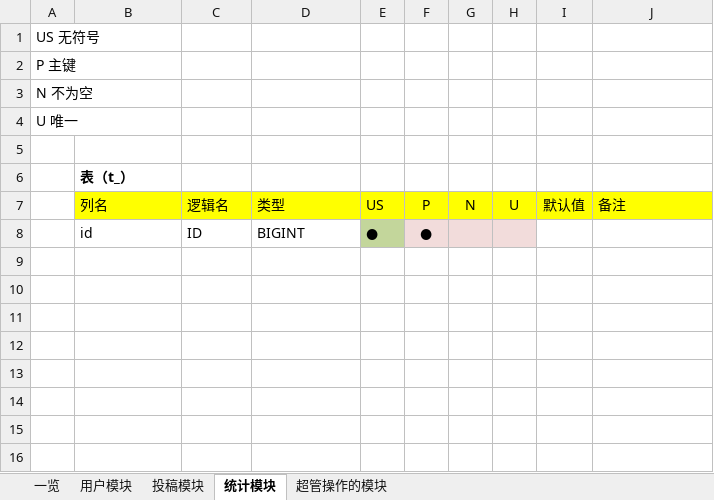
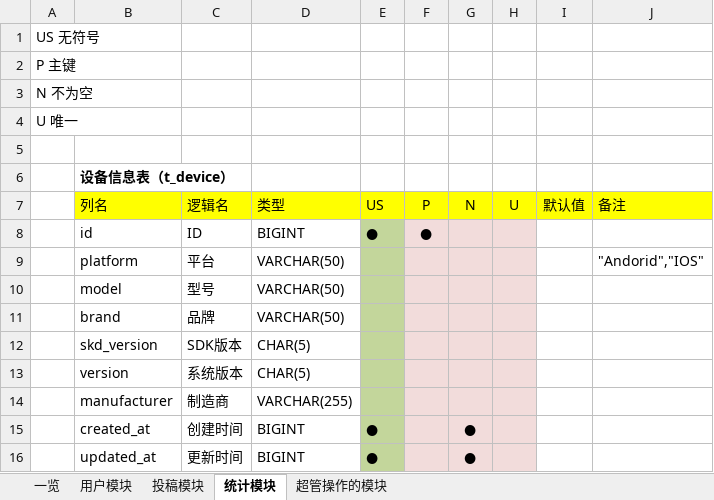
Before and after one commit to Junesui/social_app, an Excel workbook: docs/数据库表.xlsx, sheet 统计模块, drawn as a sheet; values as stored, in another font and other column widths than the file's, no borders; the diff names each change by its address in the sheet, - before the commit and + after, or states it on an @@ line.

Commit message:
更新

```diff
--- a/docs/数据库表.xlsx (sheet 统计模块)
+++ b/docs/数据库表.xlsx (sheet 统计模块)
-B6 (列名): 表（t_）
+B6 (列名): 设备信息表（t_device）
+row 9:  | platform | 平台 | VARCHAR(50) |  |  |  |  |  | "Andorid","IOS"
+row 10:  | model | 型号 | VARCHAR(50)
+row 11:  | brand | 品牌 | VARCHAR(50)
+row 12:  | skd_version | SDK版本 | CHAR(5)
+row 13:  | version | 系统版本 | CHAR(5)
+row 14:  | manufacturer | 制造商 | VARCHAR(255)
+row 15:  | created_at | 创建时间 | BIGINT | ● |  | ●
+row 16:  | updated_at | 更新时间 | BIGINT | ● |  | ●
```
Also changed, not shown: sheet 超管操作的模块, sheet 一览.
